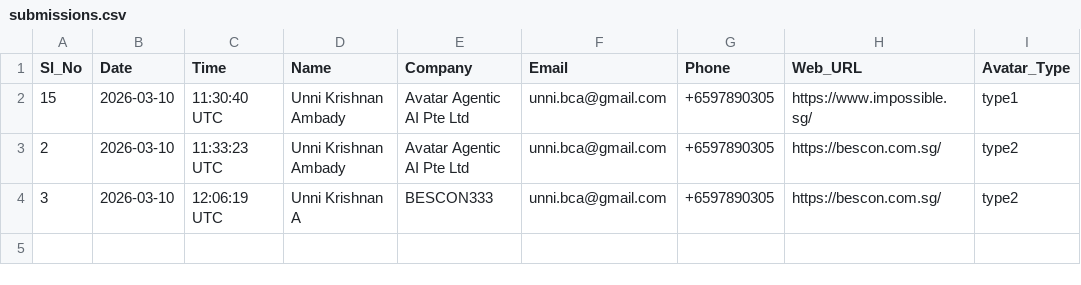
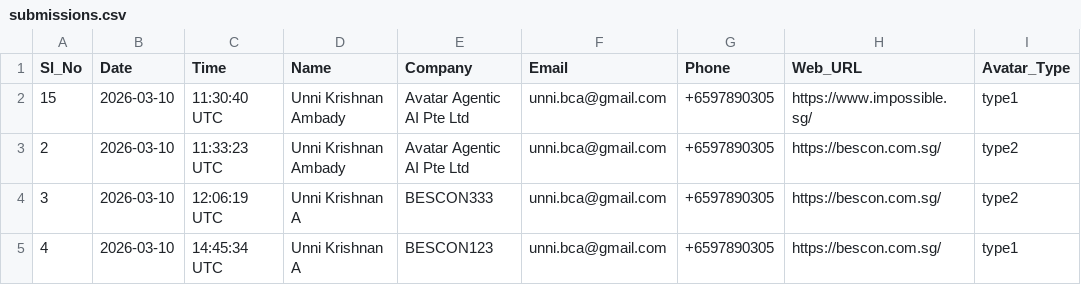
Before and after one commit to Krish1959/bbb-web, a CSV file: submissions.csv, drawn as a sheet.

Commit message:
Submission #4: BESCON123 - 2026-03-10

```diff
--- a/submissions.csv
+++ b/submissions.csv
@@ -4 +4,2 @@ Sl_No,Date,Time,Name,Company,Email,Phone,Web_URL,Avatar_Type
 3,2026-03-10,12:06:19 UTC,Unni Krishnan A,BESCON333,unni.bca@gmail.com,+6597890305,https://bescon.com.sg/,type2
+4,2026-03-10,14:45:34 UTC,Unni Krishnan A,BESCON123,unni.bca@gmail.com,+6597890305,https://bescon.com.sg/,type1
```
